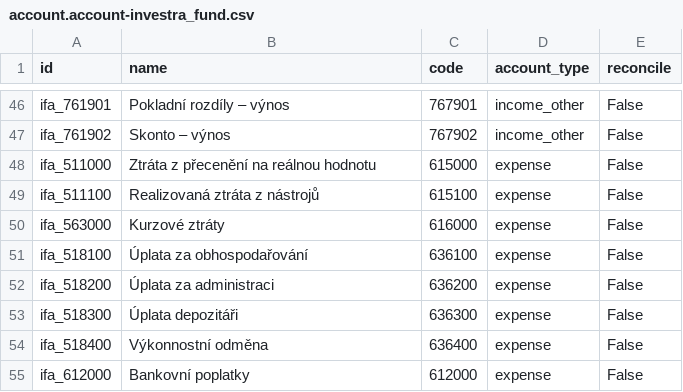
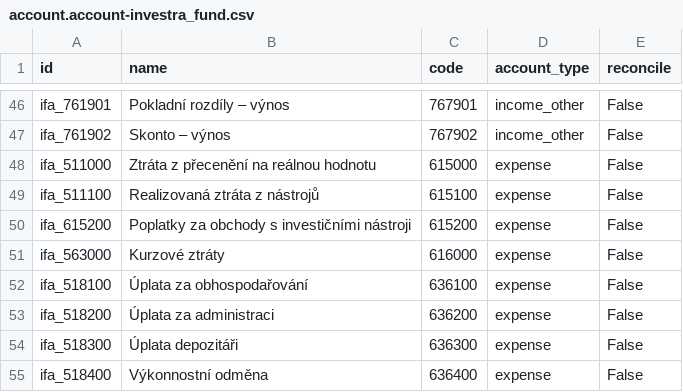
Before and after one commit to martinzima-gh/Odoo, a CSV file: addons/custom/investra_chart_fund/data/template/account.account-investra_fund.csv, drawn as a sheet; only a part is shown, gaps mark what is left out; the shorter side is filled out with more unchanged rows.

```diff
--- a/addons/custom/investra_chart_fund/data/template/account.account-investra_fund.csv
+++ b/addons/custom/investra_chart_fund/data/template/account.account-investra_fund.csv
@@ -49,2 +49,3 @@
 "ifa_511100","Realizovaná ztráta z nástrojů","615100","expense","False"
+"ifa_615200","Poplatky za obchody s investičními nástroji","615200","expense","False"
 "ifa_563000","Kurzové ztráty","616000","expense","False"
```
Also changed, not shown: 15 other files.
